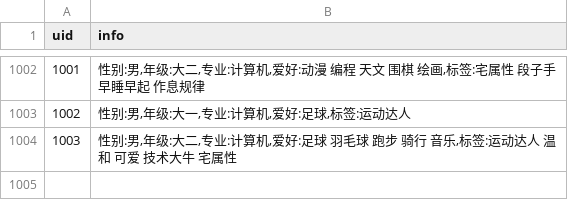
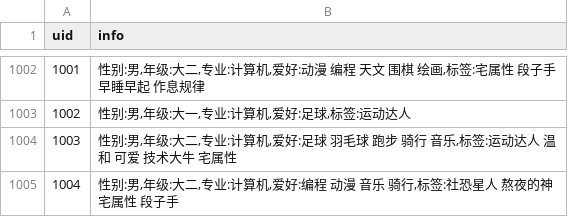
Before and after one commit to 2024080911015/flask_demo, a CSV file: users.csv, drawn as a sheet; only a part is shown, gaps mark what is left out.

```diff
--- a/users.csv
+++ b/users.csv
@@ -1004 +1004,2 @@ uid,info
 1003,"性别:男,年级:大二,专业:计算机,爱好:足球 羽毛球 跑步 骑行 音乐,标签:运动达人 温和 可爱 技术大牛 宅属性"
+1004,"性别:男,年级:大二,专业:计算机,爱好:编程 动漫 音乐 骑行,标签:社恐星人 熬夜的神 宅属性 段子手"
```
Also changed, not shown: edges_time.csv, 15 other files.
